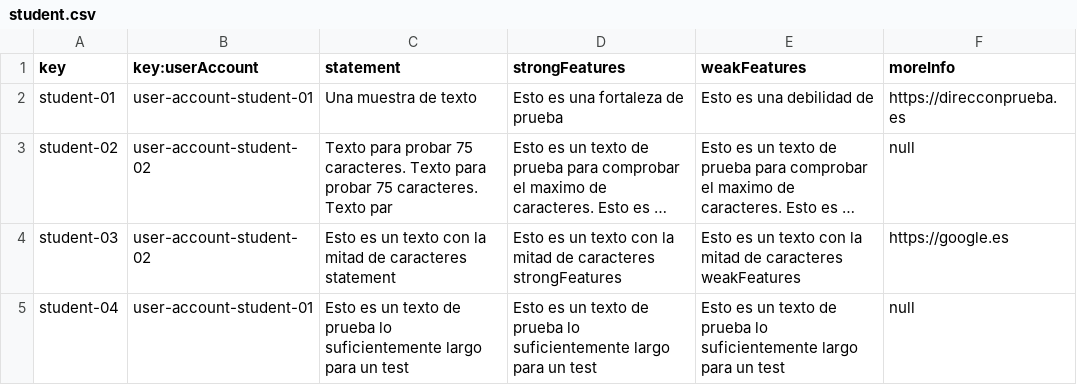
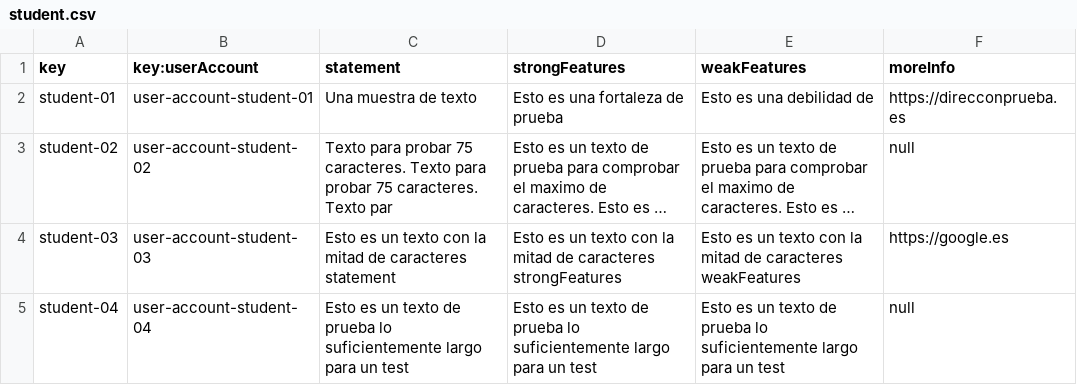
Before and after one commit to rafgargal/Acme-L3-D01, a CSV file: src/main/webapp/WEB-INF/resources/sample-data/student.csv, drawn as a sheet; long unchanged cells end in …; the diff names each change by its address in the sheet, - before the commit and + after, or states it on an @@ line.

Commit message:
Update Student Profile

```diff
--- a/src/main/webapp/WEB-INF/resources/sample-data/student.csv
+++ b/src/main/webapp/WEB-INF/resources/sample-data/student.csv
-B4 (key:userAccount): user-account-student-02
+B4 (key:userAccount): user-account-student-03
-B5 (key:userAccount): user-account-student-01
+B5 (key:userAccount): user-account-student-04
```
Also changed, not shown: src/main/webapp/WEB-INF/resources/sample-data/user-account.csv, 9 other files.
